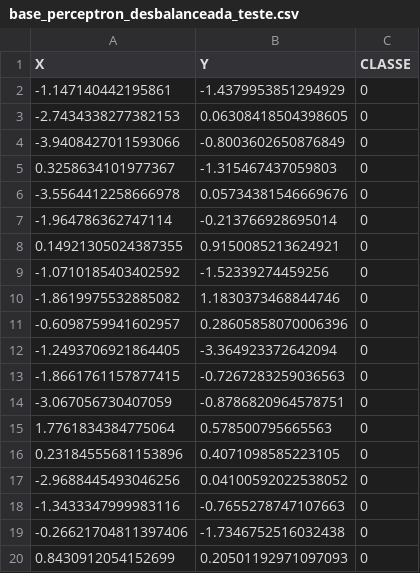
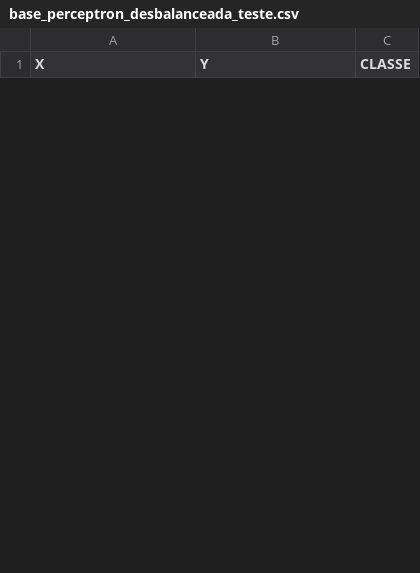
Before and after one commit to Polluix/perceptron-sma, a CSV file: src/base_perceptron_desbalanceada_teste.csv, drawn as a sheet; only a part is shown; the diff covers the shown part only.

Commit message:
add: mais bases para avaliação do modelo

```diff
--- a/src/base_perceptron_desbalanceada_teste.csv
+++ b/src/base_perceptron_desbalanceada_teste.csv
@@ -1,20 +1 @@
 X,Y,CLASSE
--1.147140442195861,-1.4379953851294929,0
--2.7434338277382153,0.06308418504398605,0
--3.9408427011593066,-0.8003602650876849,0
-0.3258634101977367,-1.315467437059803,0
--3.5564412258666978,0.05734381546669676,0
--1.964786362747114,-0.213766928695014,0
-0.14921305024387355,0.9150085213624921,0
--1.0710185403402592,-1.52339274459256,0
--1.8619975532885082,1.1830373468844746,0
--0.6098759941602957,0.28605858070006396,0
--1.2493706921864405,-3.364923372642094,0
--1.8661761157877415,-0.7267283259036563,0
--3.067056730407059,-0.8786820964578751,0
-1.7761834384775064,0.578500795665563,0
-0.23184555681153896,0.4071098585223105,0
--2.9688445493046256,0.04100592022538052,0
--1.3433347999983116,-0.7655278747107663,0
--0.26621704811397406,-1.7346752516032438,0
-0.8430912054152699,0.20501192971097093,0
```
Also changed, not shown: 25 added rows and 10 removed rows elsewhere in this file, 2 other files.
